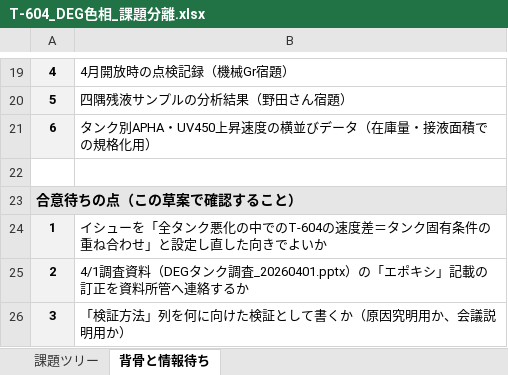
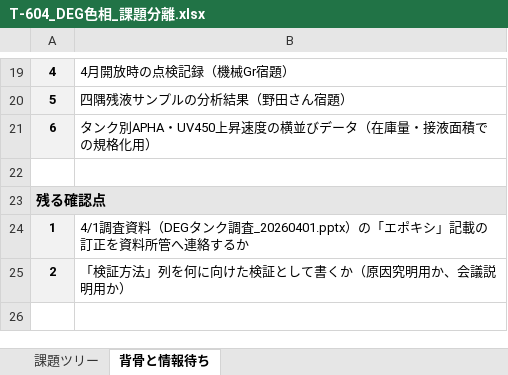
Before and after one commit to hiraoyosa-sys/Base, an Excel workbook: outputs/T-604_DEG色相_課題分離.xlsx, sheet 背骨と情報待ち, drawn as a sheet; only a part is shown, gaps mark what is left out; values as stored, in another font and other column widths than the file's, no borders; removed rows and columns are numbered as before the commit, all else as after; the diff names each change by its address in the sheet, - before the commit and + after, or states it on an @@ line.

```diff
--- a/outputs/T-604_DEG色相_課題分離.xlsx (sheet 背骨と情報待ち)
+++ b/outputs/T-604_DEG色相_課題分離.xlsx (sheet 背骨と情報待ち)
-A23: 合意待ちの点（この草案で確認すること）
+A23: 残る確認点
-row 24: 1 | イシューを「全タンク悪化の中でのT-604の速度差＝タンク固有条件の重ね合わせ」と設定し直した向きでよいか
-A24: 2
+A24: 1
-A25: 3
+A25: 2
```
Also changed, not shown: sheet 課題ツリー, 1 other file.
